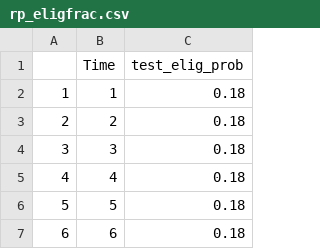
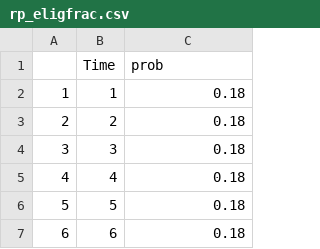
Before and after one commit to francisanokye/SEARCH-ID-MODEL, a CSV file: searchid/macpan2/data/rp_eligfrac.csv, drawn as a sheet; only a part is shown.

Commit message:
added eligibility fractions

```diff
--- a/searchid/macpan2/data/rp_eligfrac.csv
+++ b/searchid/macpan2/data/rp_eligfrac.csv
@@ -1,2 +1,2 @@
-"","Time","test_elig_prob"
+"","Time","prob"
 "1",1,0.18
```
